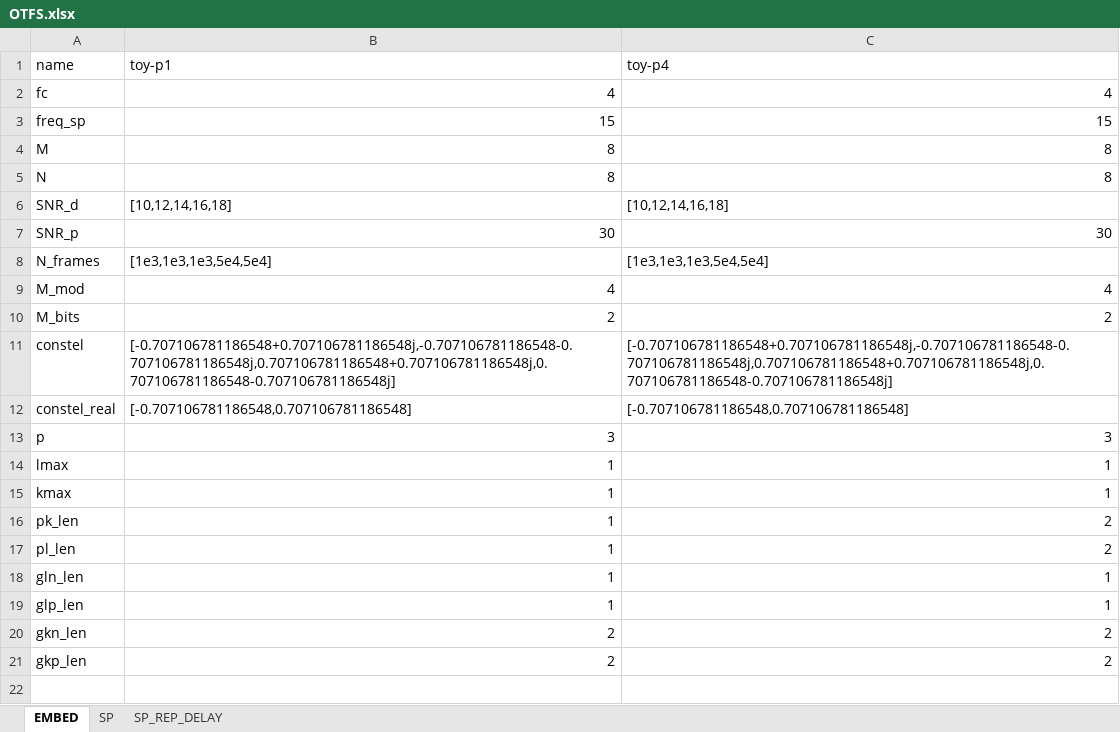
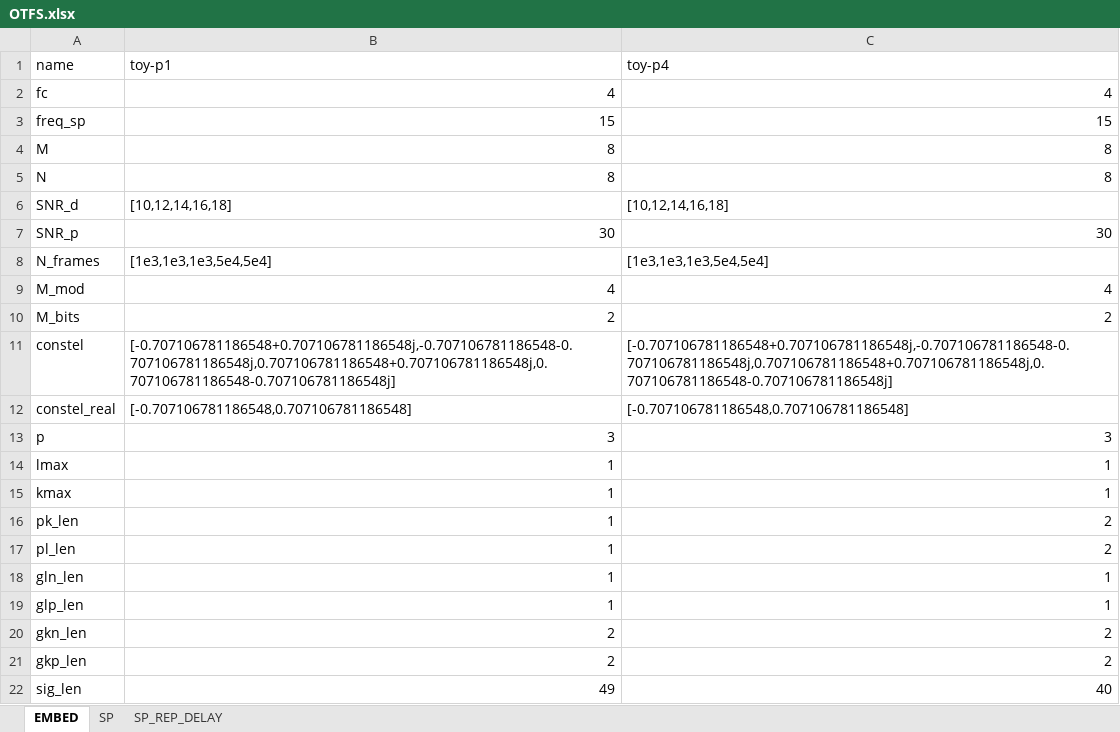
Before and after one commit to textremo/Phy_Joint_VBPIC, an Excel workbook: config/OTFS.xlsx, sheet EMBED, drawn as a sheet; values as stored, in another font and other column widths than the file's, no borders; the diff names each change by its address in the sheet, - before the commit and + after, or states it on an @@ line.

Commit message:
config: genconfig finished

```diff
--- a/config/OTFS.xlsx (sheet EMBED)
+++ b/config/OTFS.xlsx (sheet EMBED)
+row 22: sig_len | 49 | 40
```
Also changed, not shown: 1 other file.
